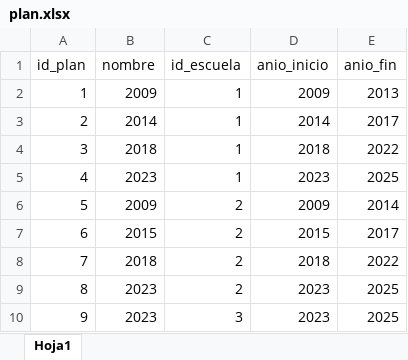
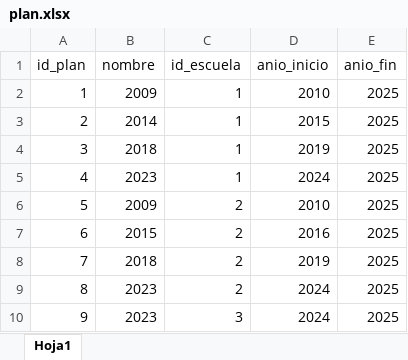
Before and after one commit to caroSeminario23/PredEstu, an Excel workbook: fuentes_datos/datasets_finales/plan.xlsx, sheet Hoja1, drawn as a sheet; values as stored, in another font and other column widths than the file's, no borders; the diff names each change by its address in the sheet, - before the commit and + after, or states it on an @@ line.

```diff
--- a/fuentes_datos/datasets_finales/plan.xlsx (sheet Hoja1)
+++ b/fuentes_datos/datasets_finales/plan.xlsx (sheet Hoja1)
-D2 (anio_inicio): 2009
+D2 (anio_inicio): 2010
-E2 (anio_fin): 2013
+E2 (anio_fin): 2025
-D3 (anio_inicio): 2014
+D3 (anio_inicio): 2015
-E3 (anio_fin): 2017
+E3 (anio_fin): 2025
-D4 (anio_inicio): 2018
+D4 (anio_inicio): 2019
-E4 (anio_fin): 2022
+E4 (anio_fin): 2025
-D5 (anio_inicio): 2023
+D5 (anio_inicio): 2024
-D6 (anio_inicio): 2009
+D6 (anio_inicio): 2010
-E6 (anio_fin): 2014
+E6 (anio_fin): 2025
-D7 (anio_inicio): 2015
+D7 (anio_inicio): 2016
-E7 (anio_fin): 2017
+E7 (anio_fin): 2025
-D8 (anio_inicio): 2018
+D8 (anio_inicio): 2019
-E8 (anio_fin): 2022
+E8 (anio_fin): 2025
-D9:D10 (anio_inicio): 2023
+D9:D10 (anio_inicio): 2024
```
Also changed, not shown: fuentes_datos/datasets_finales/escuela.xlsx, fuentes_datos/datasets_finales/estudiante.xlsx, 17 other files.
